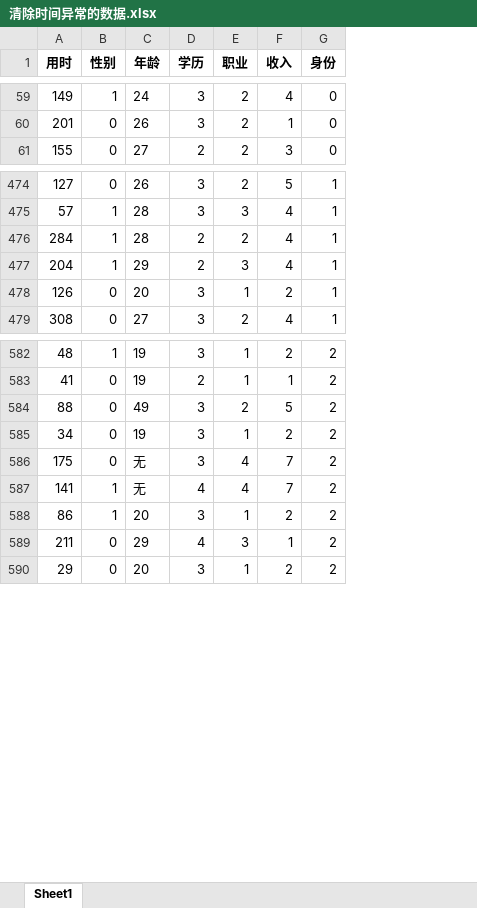
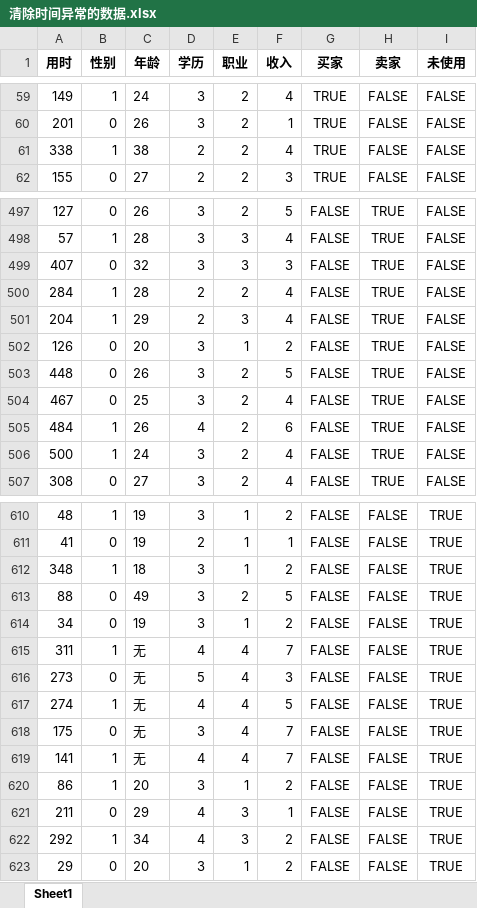
Before and after one commit to kalinplus/2025_zhengda_data_analysis, an Excel workbook: result/清除时间异常的数据.xlsx, sheet Sheet1, drawn as a sheet; only a part is shown, gaps mark what is left out; values as stored, in another font and other column widths than the file's, no borders; removed rows and columns are numbered as before the commit, all else as after; the diff covers the shown part only; the diff names each change by its address in the sheet, - before the commit and + after, or states it on an @@ line.

```diff
--- a/result/清除时间异常的数据.xlsx (sheet Sheet1)
+++ b/result/清除时间异常的数据.xlsx (sheet Sheet1)
-column G (身份), rows 59-61: all 0; rows 474-479: all 1; rows 582-590: all 2
+column G (买家), rows 59-60: TRUE | TRUE; row 62: TRUE; rows 497-498: FALSE | FALSE; rows 500-502: all FALSE; row 507: FALSE; rows 610-611: FALSE | FALSE; rows 613-614: FALSE | FALSE; rows 618-621: all FALSE; row 623: FALSE
+column H (卖家), rows 59-60: FALSE | FALSE; row 62: FALSE; rows 497-498: TRUE | TRUE; rows 500-502: all TRUE; row 507: TRUE; rows 610-611: FALSE | FALSE; rows 613-614: FALSE | FALSE; rows 618-621: all FALSE; row 623: FALSE
+column I (未使用), rows 59-60: FALSE | FALSE; row 62: FALSE; rows 497-498: FALSE | FALSE; rows 500-502: all FALSE; row 507: FALSE; rows 610-611: TRUE | TRUE; rows 613-614: TRUE | TRUE; rows 618-621: all TRUE; row 623: TRUE
+row 61: 338 | 1 | 38 | 2 | 2 | 4 | TRUE | FALSE | FALSE
+row 499: 407 | 0 | 32 | 3 | 3 | 3 | FALSE | TRUE | FALSE
+row 503: 448 | 0 | 26 | 3 | 2 | 5 | FALSE | TRUE | FALSE
+row 504: 467 | 0 | 25 | 3 | 2 | 4 | FALSE | TRUE | FALSE
+row 505: 484 | 1 | 26 | 4 | 2 | 6 | FALSE | TRUE | FALSE
+row 506: 500 | 1 | 24 | 3 | 2 | 4 | FALSE | TRUE | FALSE
+row 612: 348 | 1 | 18 | 3 | 1 | 2 | FALSE | FALSE | TRUE
+row 615: 311 | 1 | 无 | 4 | 4 | 7 | FALSE | FALSE | TRUE
+row 616: 273 | 0 | 无 | 5 | 4 | 3 | FALSE | FALSE | TRUE
+row 617: 274 | 1 | 无 | 4 | 4 | 5 | FALSE | FALSE | TRUE
+row 622: 292 | 1 | 34 | 4 | 3 | 2 | FALSE | FALSE | TRUE
```
Also changed, not shown: 25 added rows elsewhere in this sheet, 1 other file.
